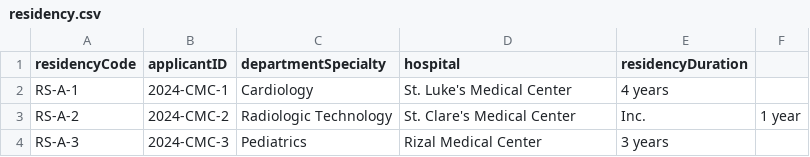
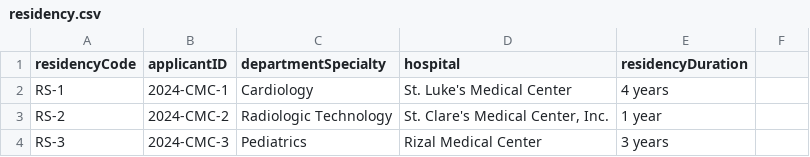
Before and after one commit to briansuhh/Apollo-Med-Center, a CSV file: static/csv_files/residency.csv, drawn as a sheet.

```diff
--- a/static/csv_files/residency.csv
+++ b/static/csv_files/residency.csv
@@ -1,4 +1,4 @@
 residencyCode,applicantID,departmentSpecialty,hospital,residencyDuration
-RS-A-1,2024-CMC-1,Cardiology,St. Luke's Medical Center,4 years
-RS-A-2,2024-CMC-2,Radiologic Technology,St. Clare's Medical Center, Inc.,1 year
-RS-A-3,2024-CMC-3,Pediatrics,Rizal Medical Center,3 years
+RS-1,2024-CMC-1,Cardiology,"St. Luke's Medical Center","4 years"
+RS-2,2024-CMC-2,"Radiologic Technology","St. Clare's Medical Center, Inc.","1 year"
+RS-3,2024-CMC-3,Pediatrics,"Rizal Medical Center","3 years"
```
Also changed, not shown: static/csv_files/postresidency.csv, 1 other file.
